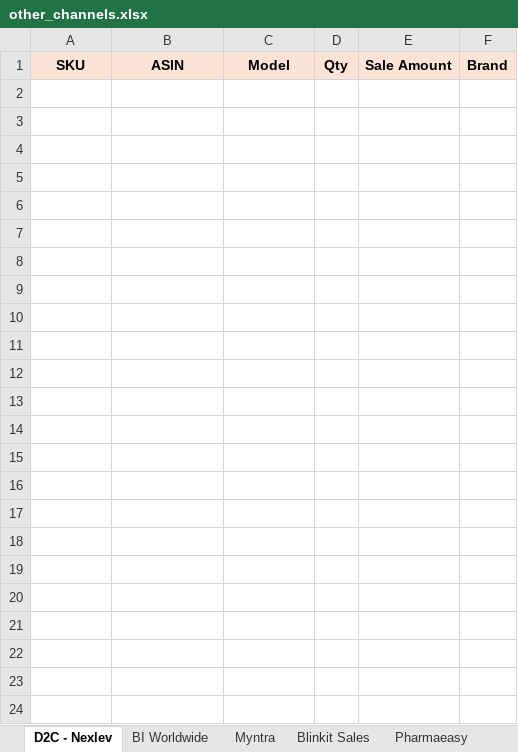
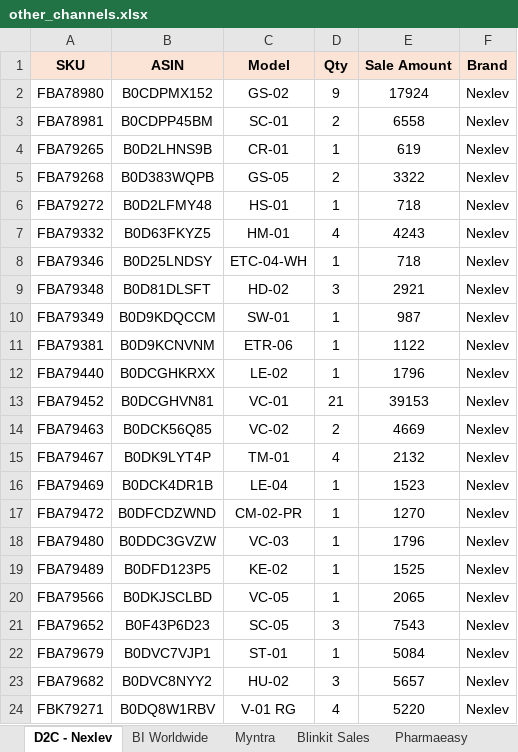
Before and after one commit to nitesh-lang/weekly-dashboard-fastapi, an Excel workbook: data/raw/sales/Week 18/Nexlev/other_channels.xlsx, sheet D2C - Nexlev, drawn as a sheet; values as stored, in another font and other column widths than the file's, no borders; the diff names each change by its address in the sheet, - before the commit and + after, or states it on an @@ line.

Commit message:
Week 18 D2C Nexlev

```diff
--- a/data/raw/sales/Week 18/Nexlev/other_channels.xlsx (sheet D2C - Nexlev)
+++ b/data/raw/sales/Week 18/Nexlev/other_channels.xlsx (sheet D2C - Nexlev)
+row 2: FBA78980 | B0CDPMX152 | GS-02 | 9 | 17924 | Nexlev
+row 3: FBA78981 | B0CDPP45BM | SC-01 | 2 | 6558 | Nexlev
+row 4: FBA79265 | B0D2LHNS9B | CR-01 | 1 | 619 | Nexlev
+row 5: FBA79268 | B0D383WQPB | GS-05 | 2 | 3322 | Nexlev
+row 6: FBA79272 | B0D2LFMY48 | HS-01 | 1 | 718 | Nexlev
+row 7: FBA79332 | B0D63FKYZ5 | HM-01 | 4 | 4243 | Nexlev
+row 8: FBA79346 | B0D25LNDSY | ETC-04-WH | 1 | 718 | Nexlev
+row 9: FBA79348 | B0D81DLSFT | HD-02 | 3 | 2921 | Nexlev
+row 10: FBA79349 | B0D9KDQCCM | SW-01 | 1 | 987 | Nexlev
+row 11: FBA79381 | B0D9KCNVNM | ETR-06 | 1 | 1122 | Nexlev
+row 12: FBA79440 | B0DCGHKRXX | LE-02 | 1 | 1796 | Nexlev
+row 13: FBA79452 | B0DCGHVN81 | VC-01 | 21 | 39153 | Nexlev
+row 14: FBA79463 | B0DCK56Q85 | VC-02 | 2 | 4669 | Nexlev
+row 15: FBA79467 | B0DK9LYT4P | TM-01 | 4 | 2132 | Nexlev
+row 16: FBA79469 | B0DCK4DR1B | LE-04 | 1 | 1523 | Nexlev
+row 17: FBA79472 | B0DFCDZWND | CM-02-PR | 1 | 1270 | Nexlev
+row 18: FBA79480 | B0DDC3GVZW | VC-03 | 1 | 1796 | Nexlev
+row 19: FBA79489 | B0DFD123P5 | KE-02 | 1 | 1525 | Nexlev
+row 20: FBA79566 | B0DKJSCLBD | VC-05 | 1 | 2065 | Nexlev
+row 21: FBA79652 | B0F43P6D23 | SC-05 | 3 | 7543 | Nexlev
+row 22: FBA79679 | B0DVC7VJP1 | ST-01 | 1 | 5084 | Nexlev
+row 23: FBA79682 | B0DVC8NYY2 | HU-02 | 3 | 5657 | Nexlev
+row 24: FBK79271 | B0DQ8W1RBV | V-01 RG | 4 | 5220 | Nexlev
```
Also changed, not shown: 2 other files.
